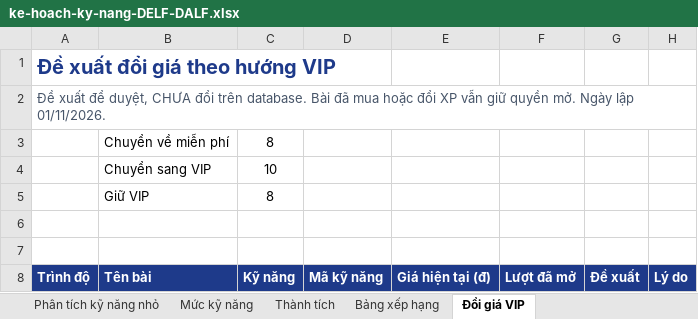
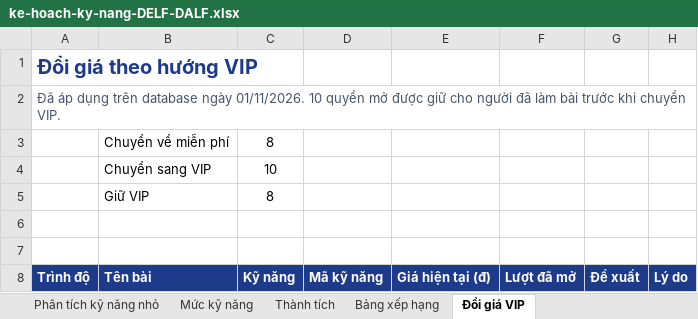
Before and after one commit to dhunff/ma-classe-de-francais, an Excel workbook: docs/ke-hoach-ky-nang-DELF-DALF.xlsx, sheet Đổi giá VIP, drawn as a sheet; only a part is shown; values as stored, in another font and other column widths than the file's, no borders; the diff names each change by its address in the sheet, - before the commit and + after, or states it on an @@ line.

```diff
--- a/docs/ke-hoach-ky-nang-DELF-DALF.xlsx (sheet Đổi giá VIP)
+++ b/docs/ke-hoach-ky-nang-DELF-DALF.xlsx (sheet Đổi giá VIP)
-A1 (Trình độ): Đề xuất đổi giá theo hướng VIP
+A1 (Trình độ): Đổi giá theo hướng VIP
-A2 (Trình độ): Đề xuất để duyệt, CHƯA đổi trên database. Bài đã mua hoặc đổi XP vẫn giữ quyền mở. Ngày lập 01/11/2026.
+A2 (Trình độ): Đã áp dụng trên database ngày 01/11/2026. 10 quyền mở được giữ cho người đã làm bài trước khi chuyển VIP.
```
Also changed, not shown: sheet Đọc trước, 1 other file.
